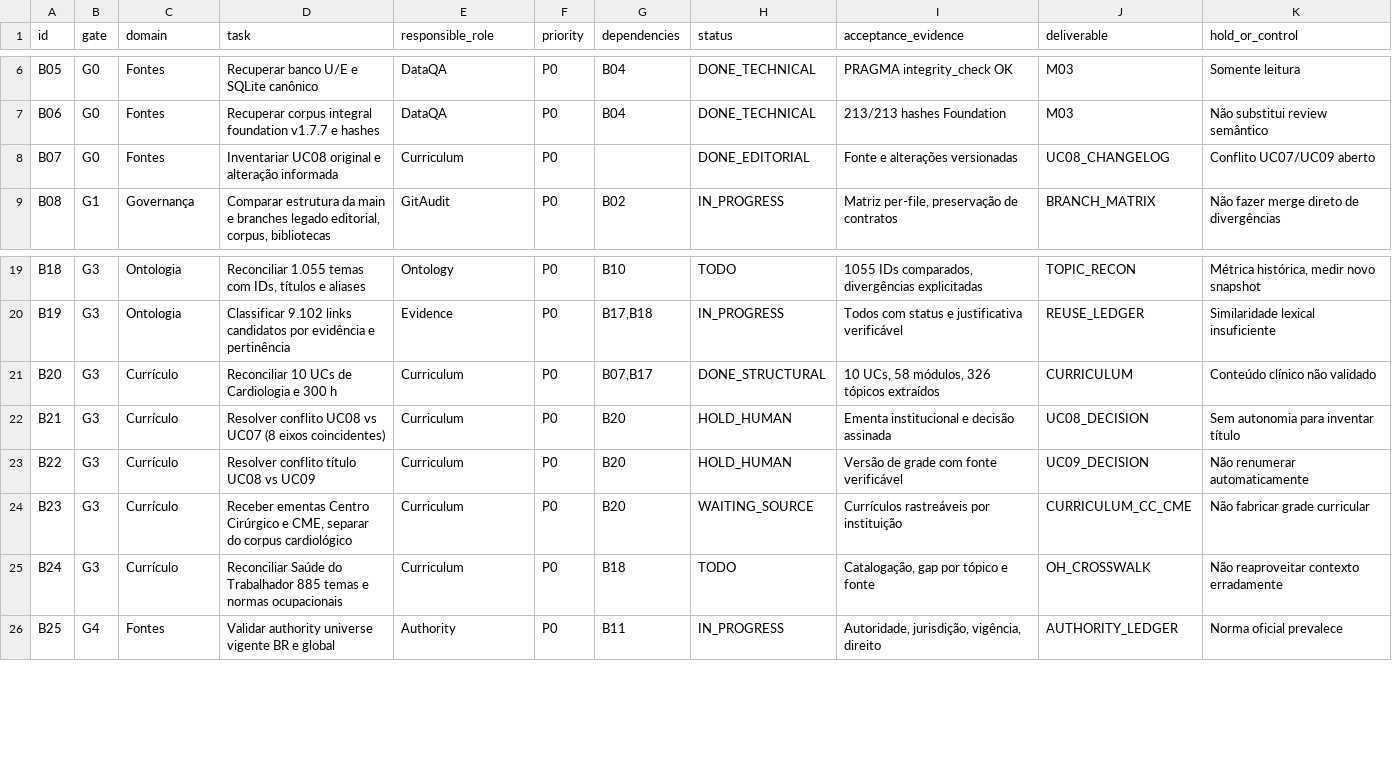
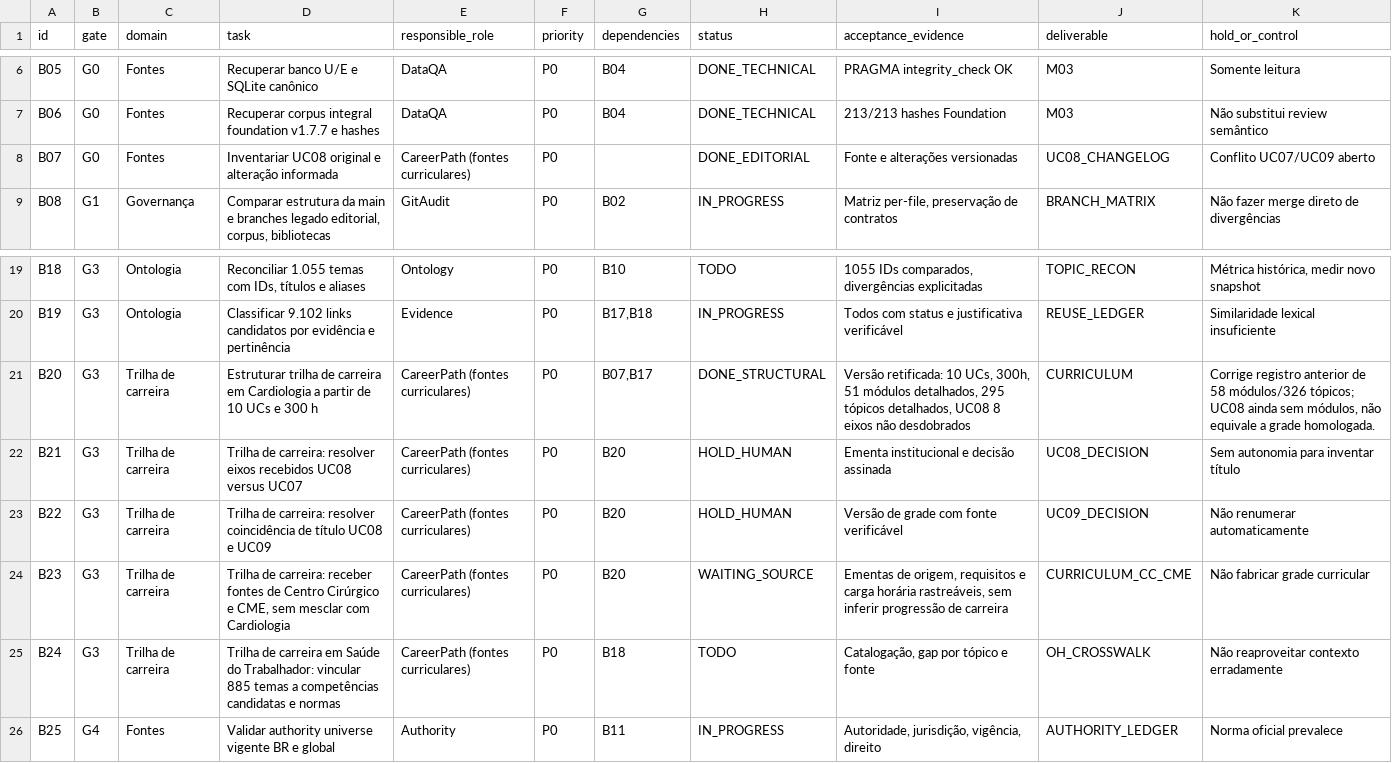
Before and after one commit to IndiciumFIN/dev-chatgpt-workspace, a CSV file: cko/pmo/corpus-2026-11-14/PMO_WBS.csv, drawn as a sheet; only a part is shown, gaps mark what is left out.

```diff
--- a/cko/pmo/corpus-2026-11-14/PMO_WBS.csv
+++ b/cko/pmo/corpus-2026-11-14/PMO_WBS.csv
@@ -7,3 +7,3 @@ B05,G0,Fontes,Recuperar banco U/E e SQLite canônico,DataQA,P0,B04,DONE_TECHNICA
 B06,G0,Fontes,Recuperar corpus integral foundation v1.7.7 e hashes,DataQA,P0,B04,DONE_TECHNICAL,213/213 hashes Foundation,M03,Não substitui review semântico
-B07,G0,Fontes,Inventariar UC08 original e alteração informada,Curriculum,P0,,DONE_EDITORIAL,Fonte e alterações versionadas,UC08_CHANGELOG,Conflito UC07/UC09 aberto
+B07,G0,Fontes,Inventariar UC08 original e alteração informada,CareerPath (fontes curriculares),P0,,DONE_EDITORIAL,Fonte e alterações versionadas,UC08_CHANGELOG,Conflito UC07/UC09 aberto
 B08,G1,Governança,"Comparar estrutura da main e branches legado editorial, corpus, bibliotecas",GitAudit,P0,B02,IN_PROGRESS,"Matriz per-file, preservação de contratos",BRANCH_MATRIX,Não fazer merge direto de divergências
@@ -20,7 +20,7 @@ B18,G3,Ontologia,"Reconciliar 1.055 temas com IDs, títulos e aliases",Ontology,
 B19,G3,Ontologia,Classificar 9.102 links candidatos por evidência e pertinência,Evidence,P0,"B17,B18",IN_PROGRESS,Todos com status e justificativa verificável,REUSE_LEDGER,Similaridade lexical insuficiente
-B20,G3,Currículo,Reconciliar 10 UCs de Cardiologia e 300 h,Curriculum,P0,"B07,B17",DONE_STRUCTURAL,"10 UCs, 58 módulos, 326 tópicos extraídos",CURRICULUM,Conteúdo clínico não validado
-B21,G3,Currículo,Resolver conflito UC08 vs UC07 (8 eixos coincidentes),Curriculum,P0,B20,HOLD_HUMAN,Ementa institucional e decisão assinada,UC08_DECISION,Sem autonomia para inventar título
-B22,G3,Currículo,Resolver conflito título UC08 vs UC09,Curriculum,P0,B20,HOLD_HUMAN,Versão de grade com fonte verificável,UC09_DECISION,Não renumerar automaticamente
-B23,G3,Currículo,"Receber ementas Centro Cirúrgico e CME, separar do corpus cardiológico",Curriculum,P0,B20,WAITING_SOURCE,Currículos rastreáveis por instituição,CURRICULUM_CC_CME,Não fabricar grade curricular
-B24,G3,Currículo,Reconciliar Saúde do Trabalhador 885 temas e normas ocupacionais,Curriculum,P0,B18,TODO,"Catalogação, gap por tópico e fonte",OH_CROSSWALK,Não reaproveitar contexto erradamente
+B20,G3,Trilha de carreira,Estruturar trilha de carreira em Cardiologia a partir de 10 UCs e 300 h,CareerPath (fontes curriculares),P0,"B07,B17",DONE_STRUCTURAL,"Versão retificada: 10 UCs, 300h, 51 módulos detalhados, 295 tópicos detalhados, UC08 8 eixos não desdobrados",CURRICULUM,"Corrige registro anterior de 58 módulos/326 tópicos; UC08 ainda sem módulos, não equivale a grade homologada."
+B21,G3,Trilha de carreira,Trilha de carreira: resolver eixos recebidos UC08 versus UC07,CareerPath (fontes curriculares),P0,B20,HOLD_HUMAN,Ementa institucional e decisão assinada,UC08_DECISION,Sem autonomia para inventar título
+B22,G3,Trilha de carreira,Trilha de carreira: resolver coincidência de título UC08 e UC09,CareerPath (fontes curriculares),P0,B20,HOLD_HUMAN,Versão de grade com fonte verificável,UC09_DECISION,Não renumerar automaticamente
+B23,G3,Trilha de carreira,"Trilha de carreira: receber fontes de Centro Cirúrgico e CME, sem mesclar com Cardiologia",CareerPath (fontes curriculares),P0,B20,WAITING_SOURCE,"Ementas de origem, requisitos e carga horária rastreáveis, sem inferir progressão de carreira",CURRICULUM_CC_CME,Não fabricar grade curricular
+B24,G3,Trilha de carreira,Trilha de carreira em Saúde do Trabalhador: vincular 885 temas a competências candidatas e normas,CareerPath (fontes curriculares),P0,B18,TODO,"Catalogação, gap por tópico e fonte",OH_CROSSWALK,Não reaproveitar contexto erradamente
 B25,G4,Fontes,Validar authority universe vigente BR e global,Authority,P0,B11,IN_PROGRESS,"Autoridade, jurisdição, vigência, direito",AUTHORITY_LEDGER,Norma oficial prevalece
```
Also changed, not shown: cko/pmo/corpus-2026-11-14/DECISION_LOG.csv, cko/pmo/corpus-2026-11-14/WBS_EXTENSOES_PONTA_A_PONTA_CANDIDATAS.csv, 7 other files.
